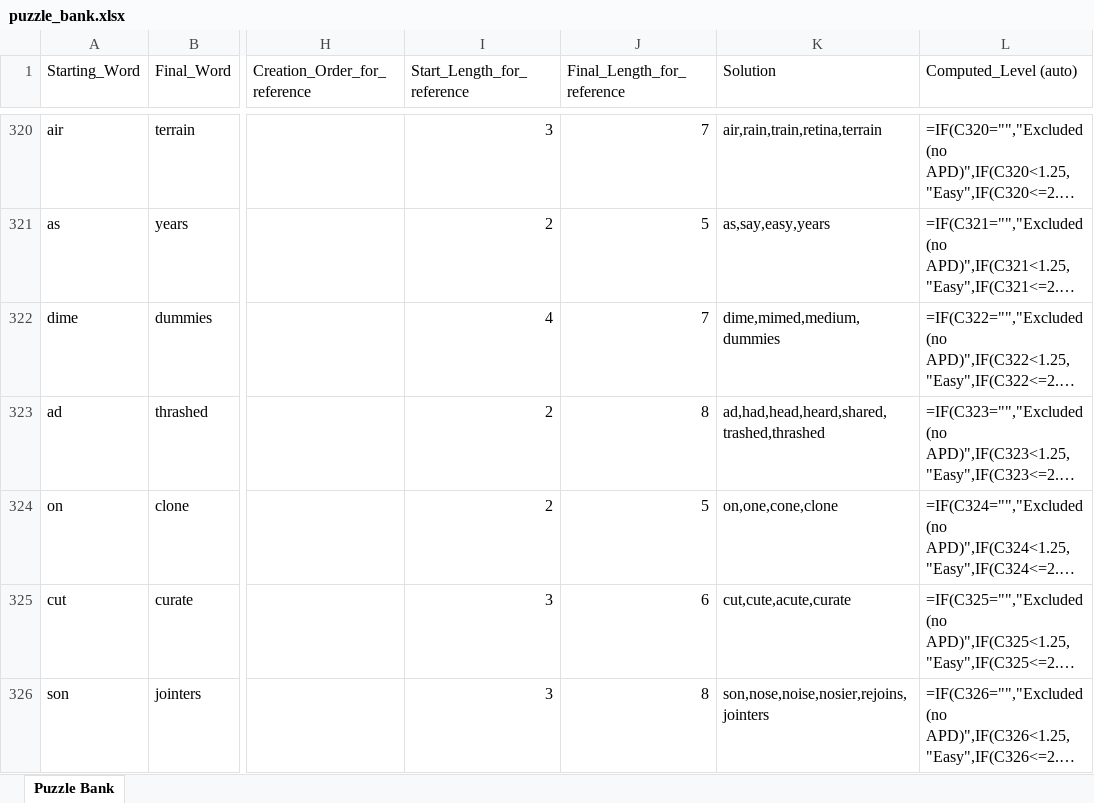
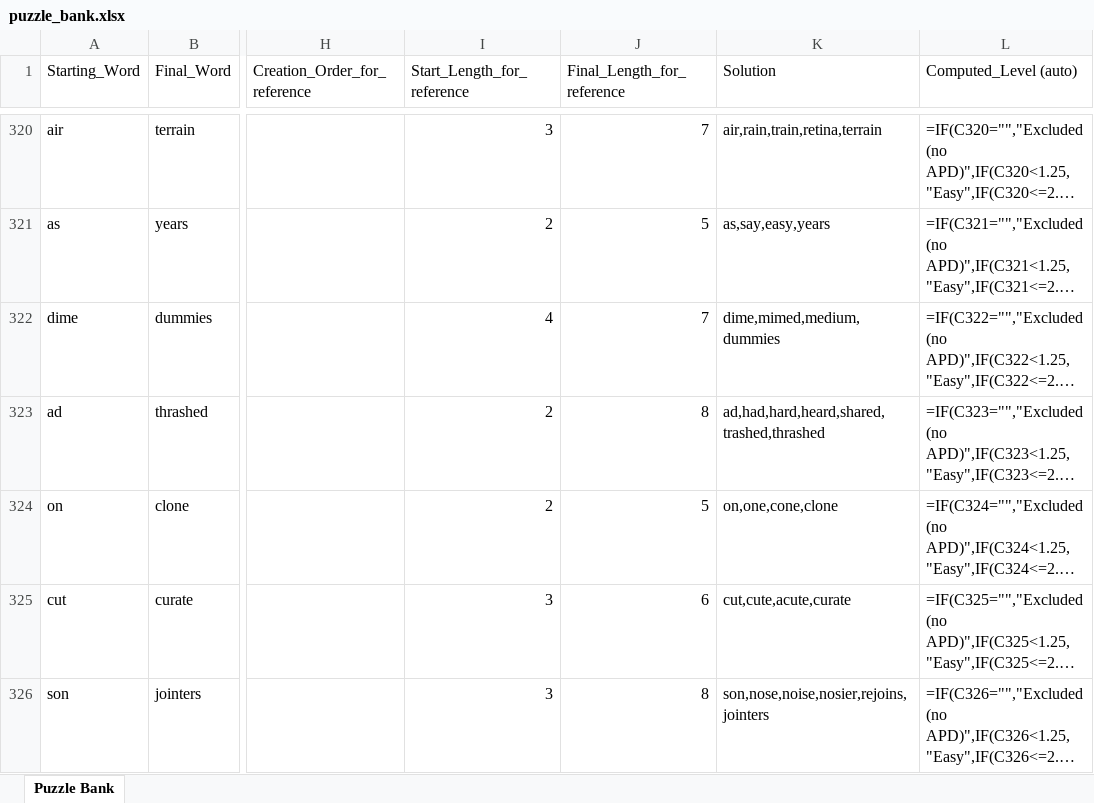
Before and after one commit to jmaser54/letter-ladder-analytics-test, an Excel workbook: scripts/puzzle_bank.xlsx, sheet Puzzle Bank, drawn as a sheet; only a part is shown, gaps mark what is left out; long unchanged cells end in …; values as stored, in another font and other column widths than the file's, no borders; formulas without a stored value are shown as written; the diff names each change by its address in the sheet, - before the commit and + after, or states it on an @@ line.

Commit message:
Add files via upload

```diff
--- a/scripts/puzzle_bank.xlsx (sheet Puzzle Bank)
+++ b/scripts/puzzle_bank.xlsx (sheet Puzzle Bank)
-K323 (Solution): ad,had,head,heard,shared,trashed,thrashed
+K323 (Solution): ad,had,hard,heard,shared,trashed,thrashed
```
